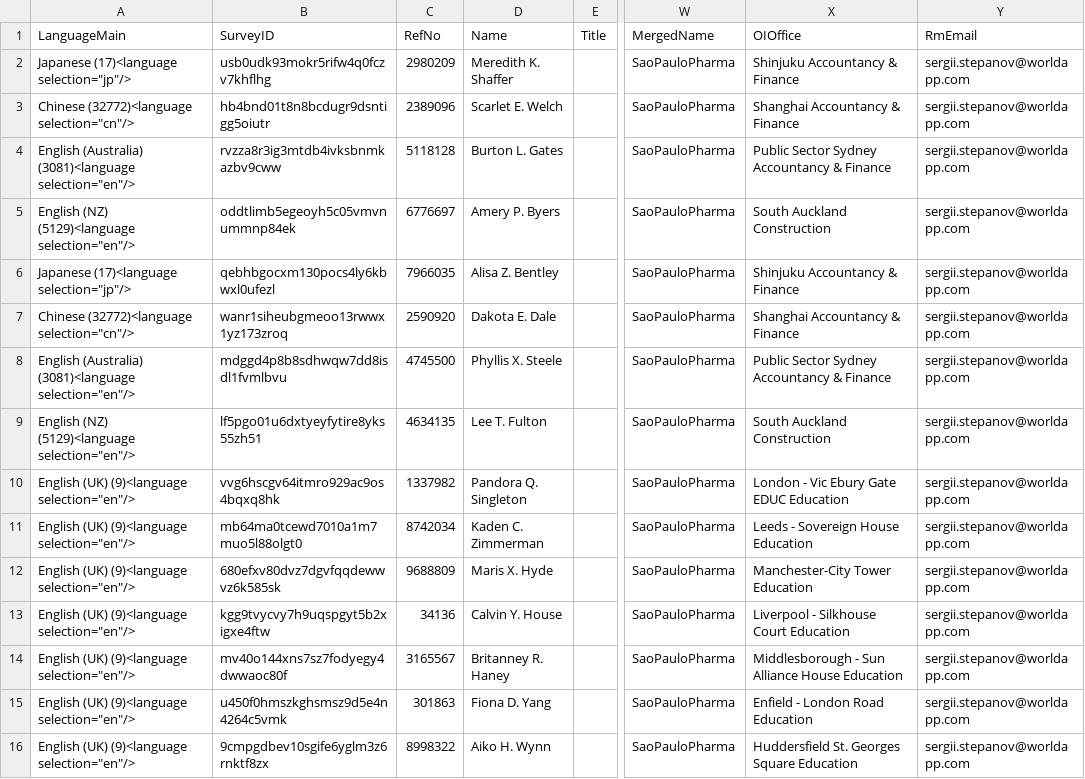
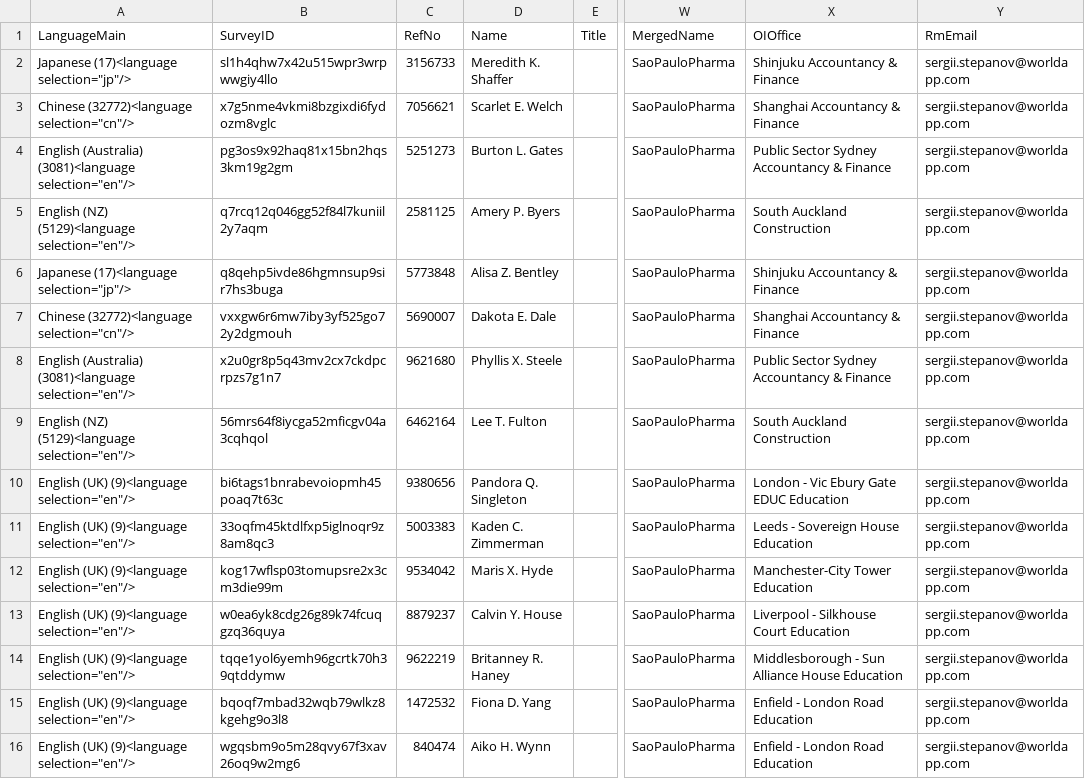
Before and after one commit to SStepanoFF/SYAH, a CSV file: src/main/resources/HAYSAutofill.csv, drawn as a sheet; only a part is shown, gaps mark what is left out; the diff covers the shown part only; the diff names each change by its address in the sheet, - before the commit and + after, or states it on an @@ line.

Commit message:
tab changing with survey/portal finished2

```diff
--- a/src/main/resources/HAYSAutofill.csv
+++ b/src/main/resources/HAYSAutofill.csv
-B2 (SurveyID): usb0udk93mokr5rifw4q0fczv7khflhg
+B2 (SurveyID): sl1h4qhw7x42u515wpr3wrpwwgiy4llo
-C2 (RefNo): 2980209
+C2 (RefNo): 3156733
-B3 (SurveyID): hb4bnd01t8n8bcdugr9dsntigg5oiutr
+B3 (SurveyID): x7g5nme4vkmi8bzgixdi6fydozm8vglc
-C3 (RefNo): 2389096
+C3 (RefNo): 7056621
-B4 (SurveyID): rvzza8r3ig3mtdb4ivksbnmkazbv9cww
+B4 (SurveyID): pg3os9x92haq81x15bn2hqs3km19g2gm
-C4 (RefNo): 5118128
+C4 (RefNo): 5251273
-B5 (SurveyID): oddtlimb5egeoyh5c05vmvnummnp84ek
+B5 (SurveyID): q7rcq12q046gg52f84l7kuniil2y7aqm
-C5 (RefNo): 6776697
+C5 (RefNo): 2581125
-B6 (SurveyID): qebhbgocxm130pocs4ly6kbwxl0ufezl
+B6 (SurveyID): q8qehp5ivde86hgmnsup9sir7hs3buga
-C6 (RefNo): 7966035
+C6 (RefNo): 5773848
-B7 (SurveyID): wanr1siheubgmeoo13rwwx1yz173zroq
+B7 (SurveyID): vxxgw6r6mw7iby3yf525go72y2dgmouh
-C7 (RefNo): 2590920
+C7 (RefNo): 5690007
-B8 (SurveyID): mdggd4p8b8sdhwqw7dd8isdl1fvmlbvu
+B8 (SurveyID): x2u0gr8p5q43mv2cx7ckdpcrpzs7g1n7
-C8 (RefNo): 4745500
+C8 (RefNo): 9621680
-B9 (SurveyID): lf5pgo01u6dxtyeyfytire8yks55zh51
+B9 (SurveyID): 56mrs64f8iycga52mficgv04a3cqhqol
-C9 (RefNo): 4634135
+C9 (RefNo): 6462164
-B10 (SurveyID): vvg6hscgv64itmro929ac9os4bqxq8hk
+B10 (SurveyID): bi6tags1bnrabevoiopmh45poaq7t63c
-C10 (RefNo): 1337982
+C10 (RefNo): 9380656
-B11 (SurveyID): mb64ma0tcewd7010a1m7muo5l88olgt0
+B11 (SurveyID): 33oqfm45ktdlfxp5iglnoqr9z8am8qc3
-C11 (RefNo): 8742034
+C11 (RefNo): 5003383
-B12 (SurveyID): 680efxv80dvz7dgvfqqdewwvz6k585sk
+B12 (SurveyID): kog17wflsp03tomupsre2x3cm3die99m
-C12 (RefNo): 9688809
+C12 (RefNo): 9534042
-B13 (SurveyID): kgg9tvycvy7h9uqspgyt5b2xigxe4ftw
+B13 (SurveyID): w0ea6yk8cdg26g89k74fcuqgzq36quya
-C13 (RefNo): 34136
+C13 (RefNo): 8879237
-B14 (SurveyID): mv40o144xns7sz7fodyegy4dwwaoc80f
+B14 (SurveyID): tqqe1yol6yemh96gcrtk70h39qtddymw
-C14 (RefNo): 3165567
+C14 (RefNo): 9622219
-B15 (SurveyID): u450f0hmszkghsmsz9d5e4n4264c5vmk
+B15 (SurveyID): bqoqf7mbad32wqb79wlkz8kgehg9o3l8
-C15 (RefNo): 301863
+C15 (RefNo): 1472532
-B16 (SurveyID): 9cmpgdbev10sgife6yglm3z6rnktf8zx
+B16 (SurveyID): wgqsbm9o5m28qvy67f3xav26oq9w2mg6
-C16 (RefNo): 8998322
+C16 (RefNo): 840474
-X16 (OIOffice): Huddersfield St. Georges Square Education
+X16 (OIOffice): Enfield - London Road Education
```
Also changed, not shown: 7 edited cells elsewhere in this file, 6 other files.
